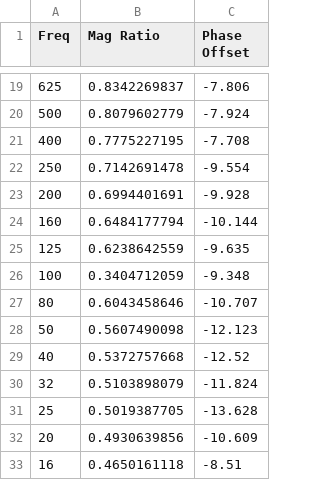
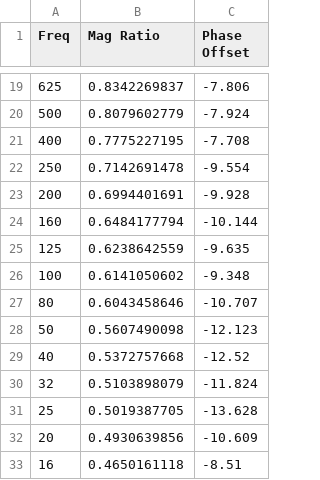
Before and after one commit to karlvoigt/BioPal-ESP, a CSV file: data/ps_trace.csv, drawn as a sheet; only a part is shown, gaps mark what is left out.

Commit message:
Fix calibration

```diff
--- a/data/ps_trace.csv
+++ b/data/ps_trace.csv
@@ -25,3 +25,3 @@ Freq,Mag Ratio,Phase Offset
 125,0.6238642559,-9.635
-100,0.3404712059,-9.348
+100,0.6141050602,-9.348
 80,0.6043458646,-10.707
```
